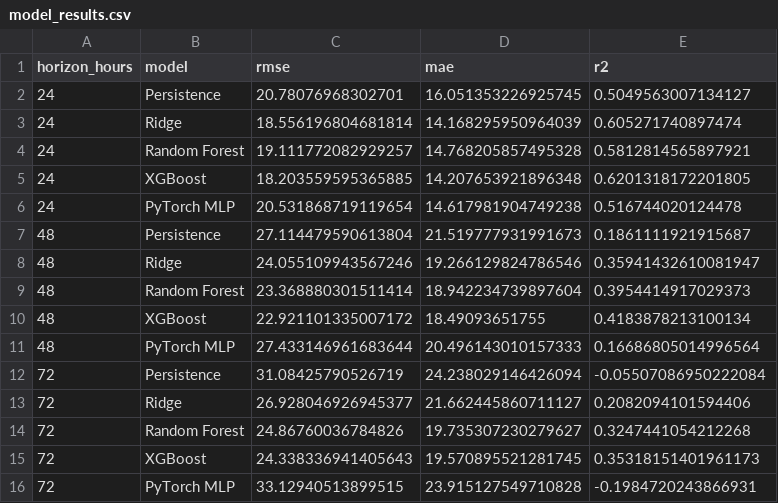
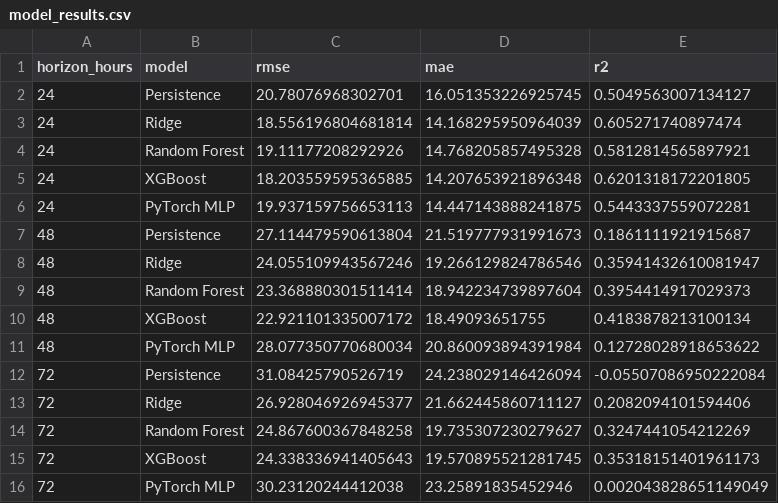
Before and after one commit to Jaffar-Kazmi/Islamabad_AQI_Forecast_System, a CSV file: model_results.csv, drawn as a sheet.

```diff
--- a/model_results.csv
+++ b/model_results.csv
@@ -3,5 +3,5 @@ horizon_hours,model,rmse,mae,r2
 24,Ridge,18.556196804681814,14.168295950964039,0.605271740897474
-24,Random Forest,19.111772082929257,14.768205857495328,0.5812814565897921
+24,Random Forest,19.11177208292926,14.768205857495328,0.5812814565897921
 24,XGBoost,18.203559595365885,14.207653921896348,0.6201318172201805
-24,PyTorch MLP,20.531868719119654,14.617981904749238,0.516744020124478
+24,PyTorch MLP,19.937159756653113,14.447143888241875,0.5443337559072281
 48,Persistence,27.114479590613804,21.519777931991673,0.1861111921915687
@@ -10,7 +10,7 @@ horizon_hours,model,rmse,mae,r2
 48,XGBoost,22.921101335007172,18.49093651755,0.4183878213100134
-48,PyTorch MLP,27.433146961683644,20.496143010157333,0.16686805014996564
+48,PyTorch MLP,28.077350770680034,20.860093894391984,0.12728028918653622
 72,Persistence,31.08425790526719,24.238029146426094,-0.05507086950222084
 72,Ridge,26.928046926945377,21.662445860711127,0.2082094101594406
-72,Random Forest,24.86760036784826,19.735307230279627,0.3247441054212268
+72,Random Forest,24.867600367848258,19.735307230279627,0.3247441054212269
 72,XGBoost,24.338336941405643,19.570895521281745,0.35318151401961173
-72,PyTorch MLP,33.12940513899515,23.915127549710828,-0.1984720243866931
+72,PyTorch MLP,30.23120244412038,23.25891835452946,0.002043828651149049
```
